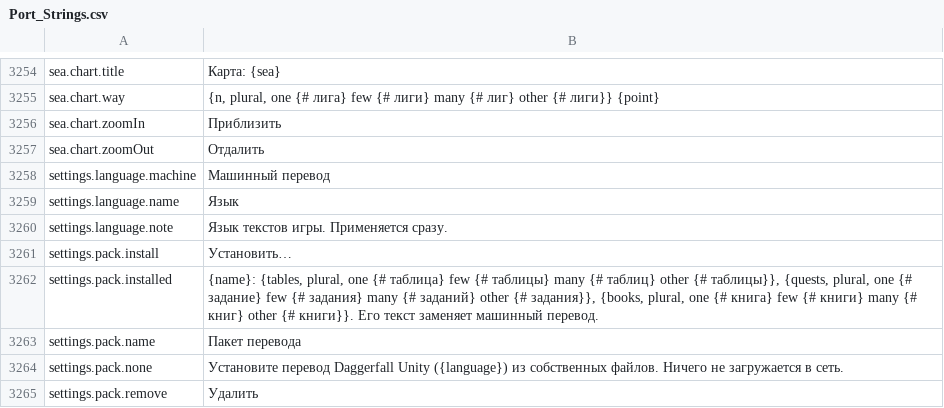
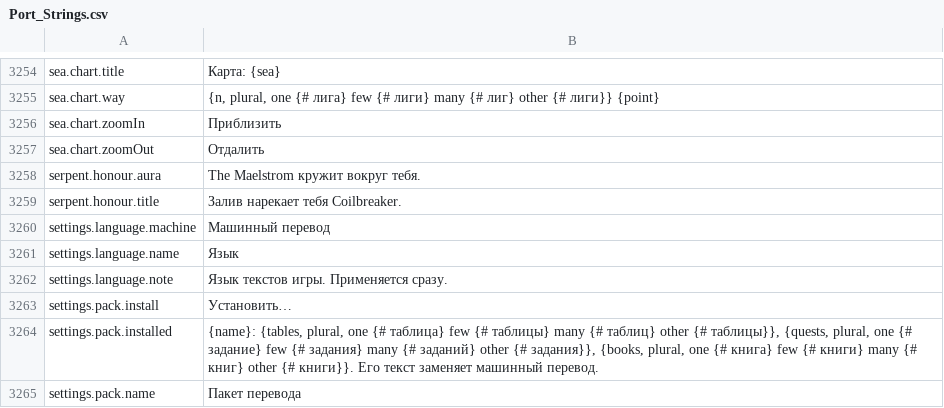
Before and after one commit to Betawolf1213/daggerfall-js-source-voice, a CSV file: locales/ru/Port_Strings.csv, drawn as a sheet; only a part is shown, gaps mark what is left out; the shorter side is filled out with more unchanged rows.

```diff
--- a/locales/ru/Port_Strings.csv
+++ b/locales/ru/Port_Strings.csv
@@ -3259,2 +3259,4 @@ sea.chart.zoomIn,"Приблизить"
 sea.chart.zoomOut,"Отдалить"
+serpent.honour.aura,"The Maelstrom кружит вокруг тебя."
+serpent.honour.title,"Залив нарекает тебя Coilbreaker."
 settings.language.machine,"Машинный перевод"
```
Also changed, not shown: locales/bg/Port_Strings.csv, locales/fr/Port_Strings.csv, 52 other files.
